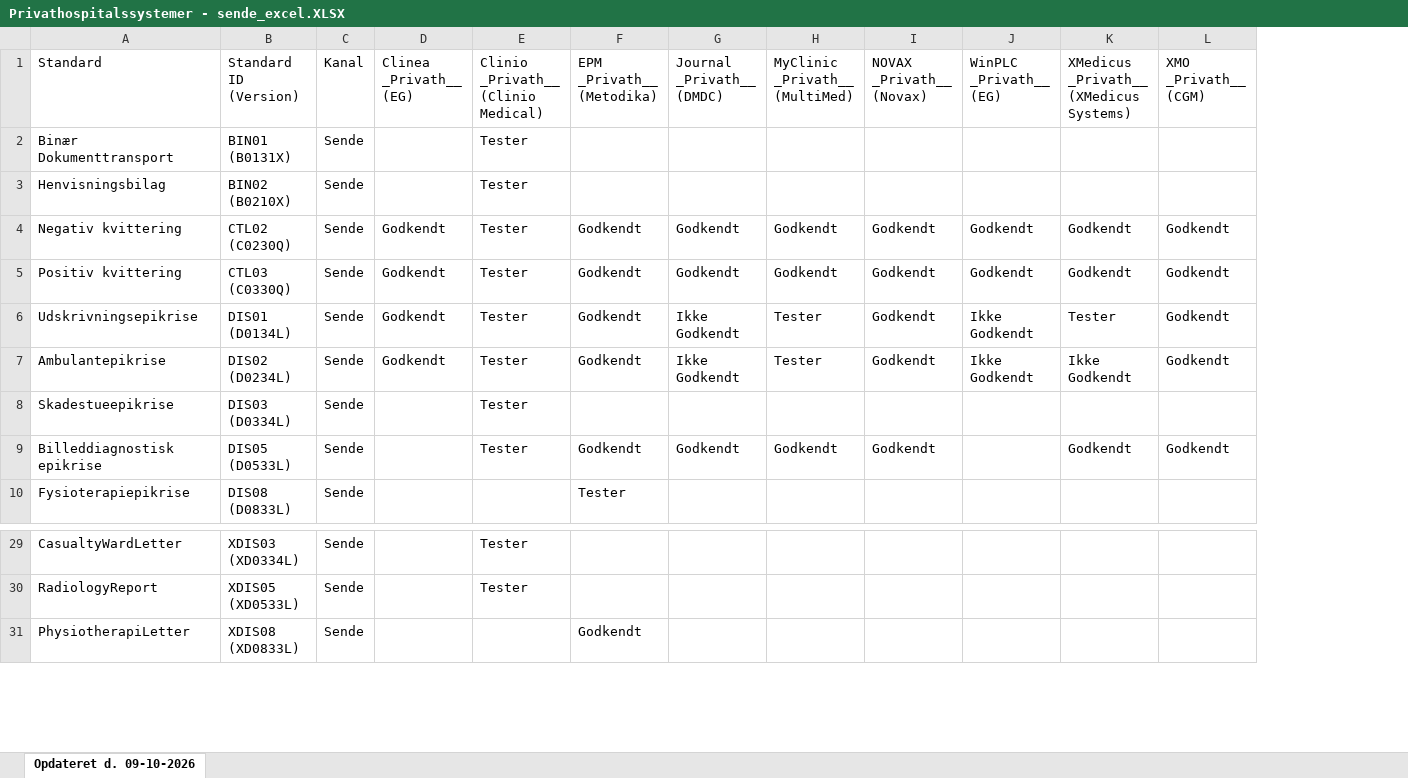
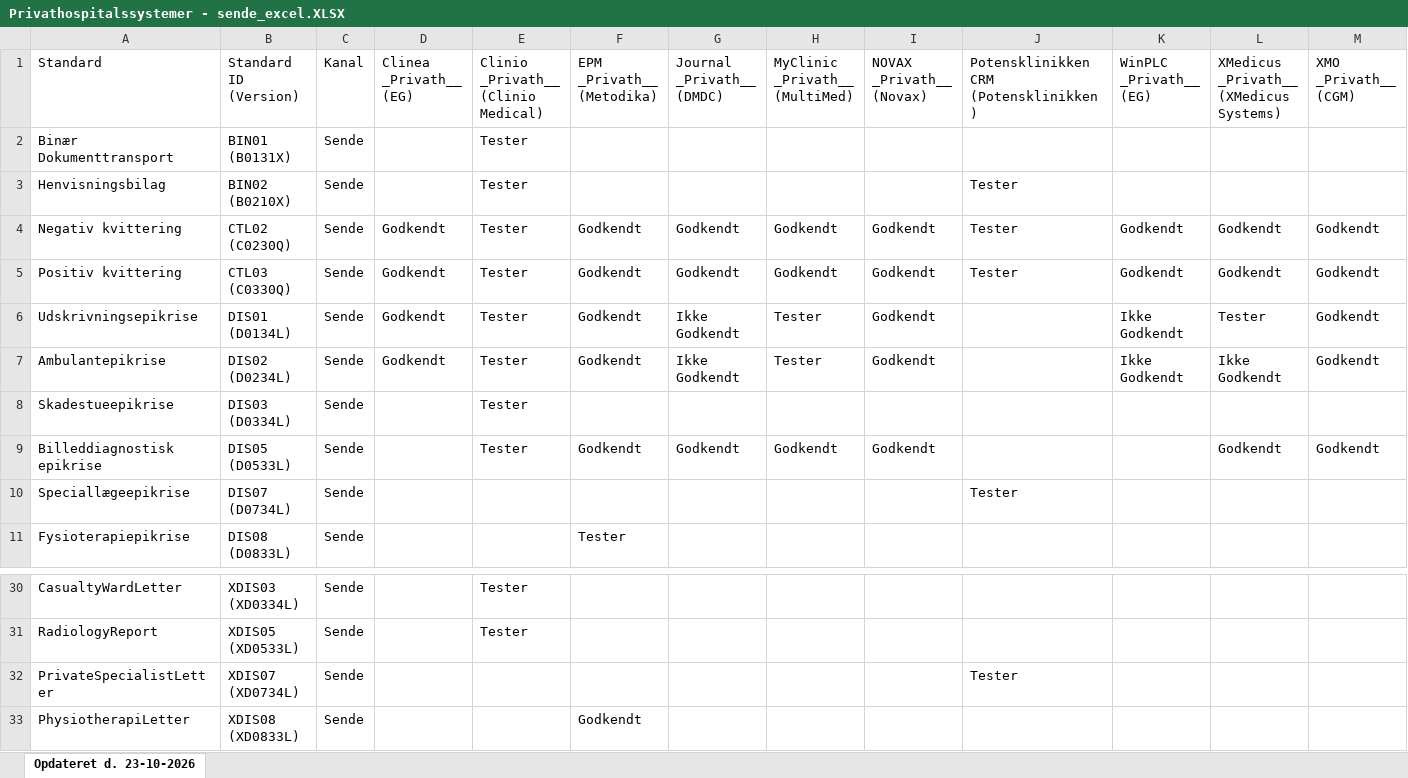
Before and after one commit to medcomdk/GodkendteSystemer, an Excel workbook: html/Privathospitalssystemer - sende_excel.XLSX, sheet Opdateret d. 23-10-2026, drawn as a sheet; only a part is shown, gaps mark what is left out; values as stored, in another font and other column widths than the file's, no borders; the diff names each change by its address in the sheet, - before the commit and + after, or states it on an @@ line.

```diff
--- a/html/Privathospitalssystemer - sende_excel.XLSX (sheet Opdateret d. 23-10-2026)
+++ b/html/Privathospitalssystemer - sende_excel.XLSX (sheet Opdateret d. 23-10-2026)
-sheet tab: Opdateret d. 09-10-2026
+sheet tab: Opdateret d. 23-10-2026
+column J, rows 1-5: Potensklinikken CRM (Potensklinikken) |  | Tester | Tester | Tester
+row 10: Speciallægeepikrise | DIS07 (D0734L) | Sende |  |  |  |  |  |  | Tester
+row 32: PrivateSpecialistLetter | XDIS07 (XD0734L) | Sende |  |  |  |  |  |  | Tester
```
Also changed, not shown: html/Alle systemer (Samlet liste)_excel.XLSX, html/Apotekssystemer_excel.XLSX, 55 other files.
